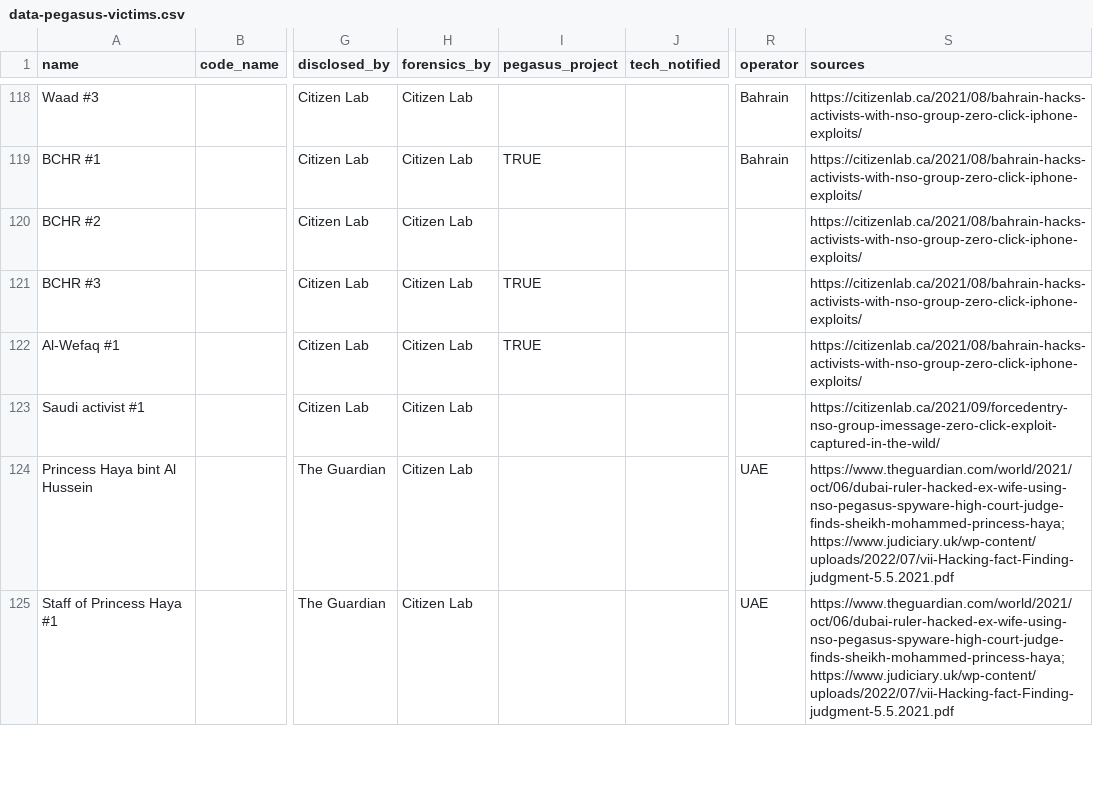
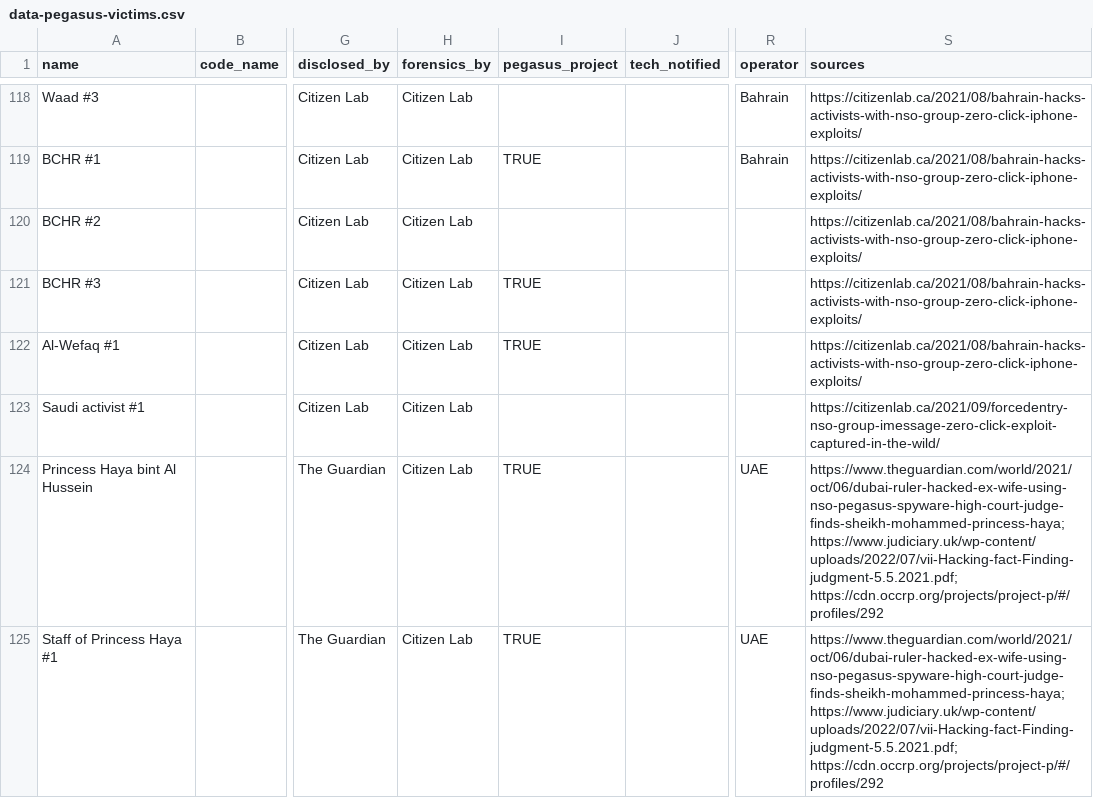
Before and after one commit to GranittHQ/data-pegasus-victims, a CSV file: data-pegasus-victims.csv, drawn as a sheet; only a part is shown, gaps mark what is left out; the diff covers the shown part only; the diff names each change by its address in the sheet, - before the commit and + after, or states it on an @@ line.

Commit message:
Add a few Pegasus Project links

```diff
--- a/data-pegasus-victims.csv
+++ b/data-pegasus-victims.csv
-I124:I125 (pegasus_project): (empty)
+I124:I125 (pegasus_project): TRUE
-S124:S125 (sources): https://www.theguardian.com/world/2021/oct/06/dubai-ruler-hacked-ex-wife-using-nso-pegasus-spyware-high-court-judge-finds-sheikh-mohammed-princess-haya; https://www.judiciary.uk/wp-content/uploads/2022/07/vii-Hacking-fact-Finding-judgment-5.5.2021.pdf
+S124:S125 (sources): https://www.theguardian.com/world/2021/oct/06/dubai-ruler-hacked-ex-wife-using-nso-pegasus-spyware-high-court-judge-finds-sheikh-mohammed-princess-haya; https://www.judiciary.uk/wp-content/uploads/2022/07/vii-Hacking-fact-Finding-judgment-5.5.2021.pdf; https://cdn.occrp.org/projects/project-p/#/profiles/292
```
Also changed, not shown: 5 edited cells elsewhere in this file.
